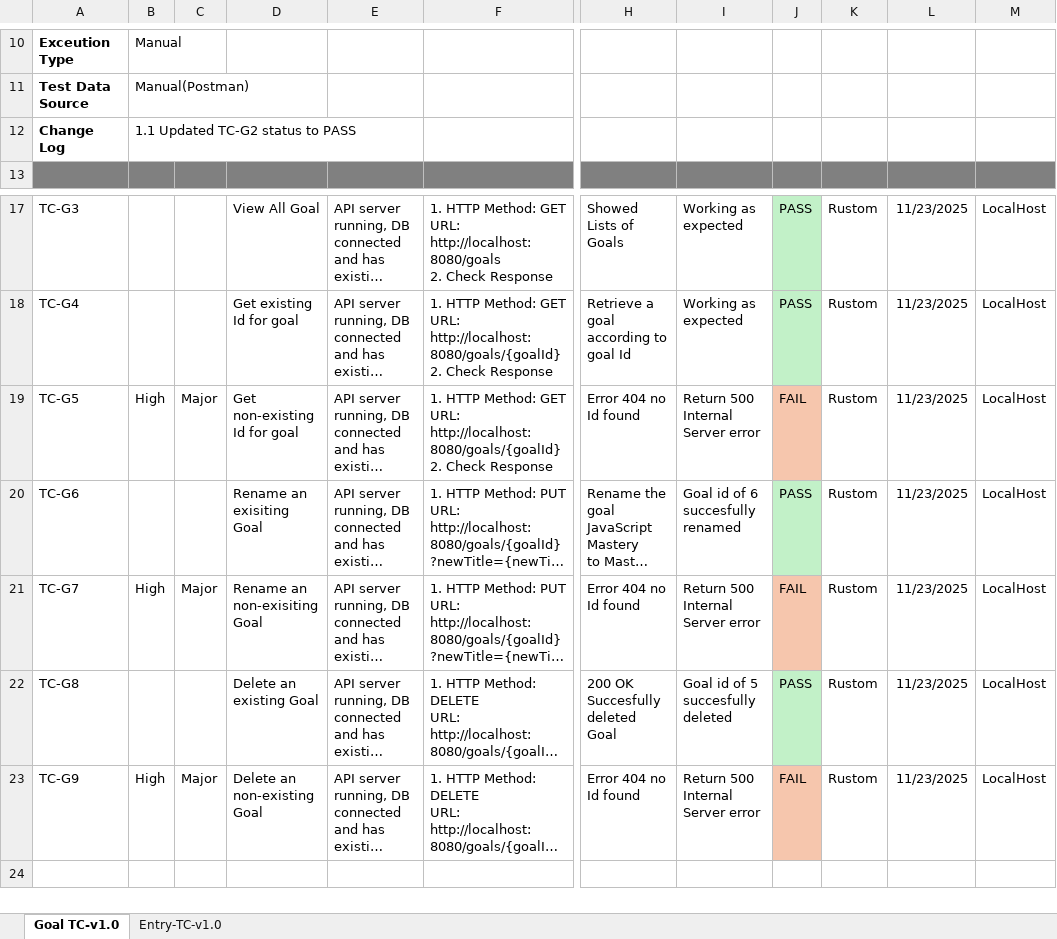
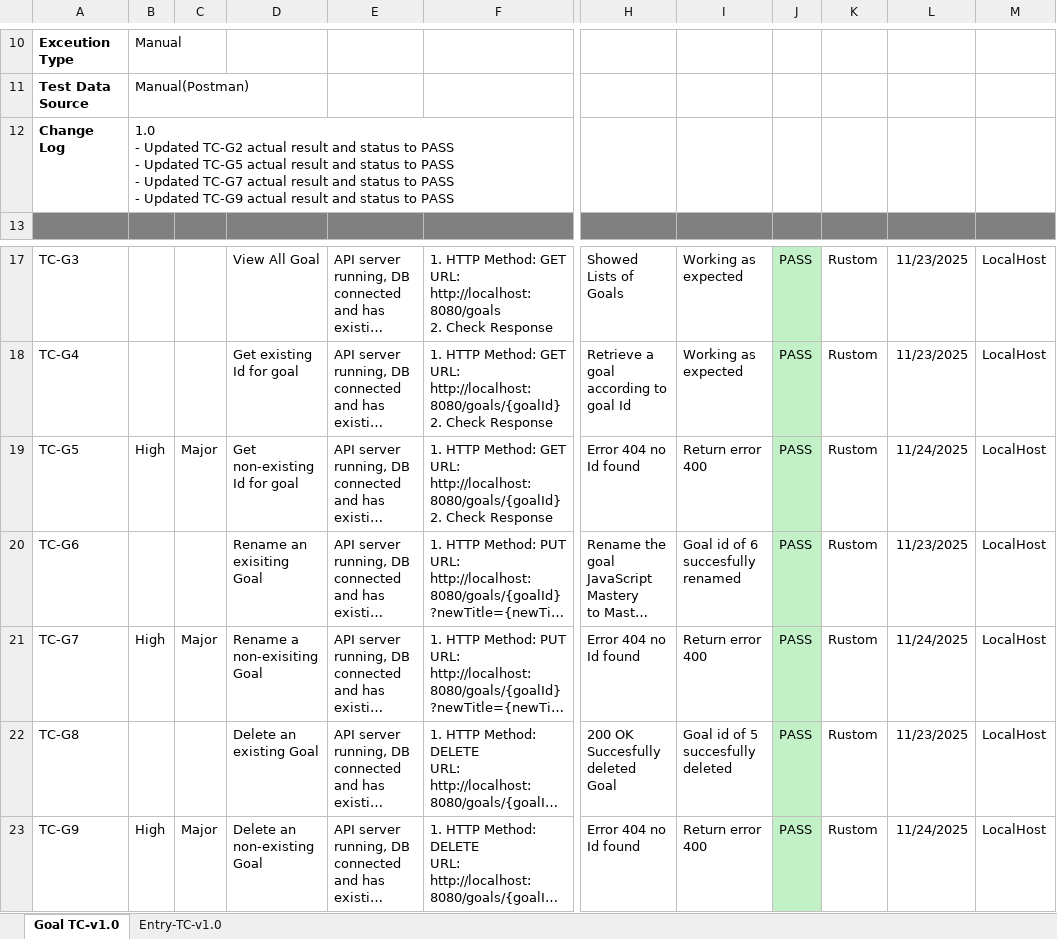
Before and after one commit to tray0019/Global-Legend-Progress-Tracker, an Excel workbook: Backend/docs/QA-GLPT-test-cases.xlsx, sheet Goal TC-v1.0, drawn as a sheet; only a part is shown, gaps mark what is left out; long unchanged cells end in …; values as stored, in another font and other column widths than the file's, no borders; ↵ is a line break in a cell; the diff names each change by its address in the sheet, - before the commit and + after, or states it on an @@ line.

Commit message:
Modified GoalService class specifically related to throw exception. Not it succesfully return 400 not found using ResponseStatusException for each method that calls non-existing id

```diff
--- a/Backend/docs/QA-GLPT-test-cases.xlsx (sheet Goal TC-v1.0)
+++ b/Backend/docs/QA-GLPT-test-cases.xlsx (sheet Goal TC-v1.0)
-B12: 1.1 Updated TC-G2 status to…
+B12: 1.0 ↵ - Updated TC-G2 actual result and status to PASS ↵ - Updated TC-G5 actual result and status to PASS ↵ - Updated TC-G7 actual result and status to PASS ↵ - Updated TC-G9 actual result and status to…
-I19: Return 500 Internal ↵ Server error
+I19: Return error 400
-J19: FAIL
+J19: PASS
-J19 fill: #F6C6AD
+J19 fill: #C2F1C8
-L19: 11/23/2025
+L19: 11/24/2025
-D21: Rename an non-exisiting Goal
+D21: Rename a non-exisiting Goal
-I21: Return 500 Internal ↵ Server error
+I21: Return error 400
-J21: FAIL
+J21: PASS
-J21 fill: #F6C6AD
+J21 fill: #C2F1C8
-L21: 11/23/2025
+L21: 11/24/2025
-I23: Return 500 Internal ↵ Server error
+I23: Return error 400
-J23: FAIL
+J23: PASS
-J23 fill: #F6C6AD
+J23 fill: #C2F1C8
-L23: 11/23/2025
+L23: 11/24/2025
```
Also changed, not shown: 2 other files.
